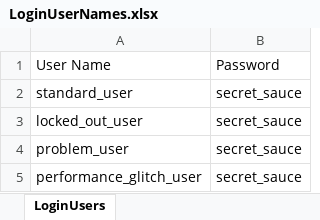
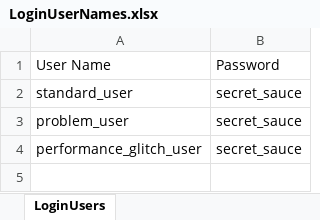
Before and after one commit to navneetjha060/Swag_Labs_Project_Page_Factory_June_2025, an Excel workbook: src/main/java/TestDataExcel/LoginUserNames.xlsx, sheet LoginUsers, drawn as a sheet; values as stored, in another font and other column widths than the file's, no borders; the diff names each change by its address in the sheet, - before the commit and + after, or states it on an @@ line.

Commit message:
Added Listerners and modified excel test data

```diff
--- a/src/main/java/TestDataExcel/LoginUserNames.xlsx (sheet LoginUsers)
+++ b/src/main/java/TestDataExcel/LoginUserNames.xlsx (sheet LoginUsers)
-row 3: locked_out_user | secret_sauce
```
Also changed, not shown: 4 other files.
